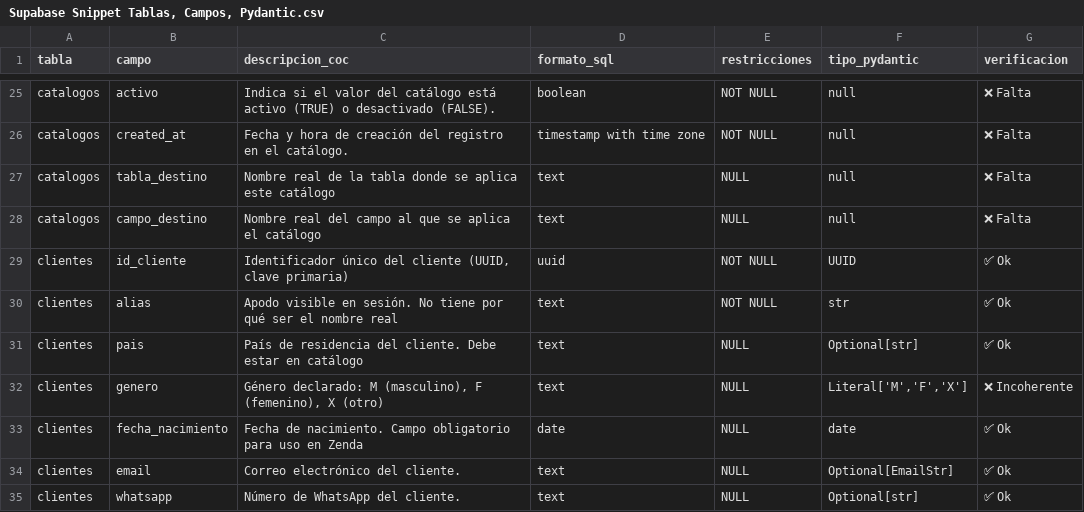
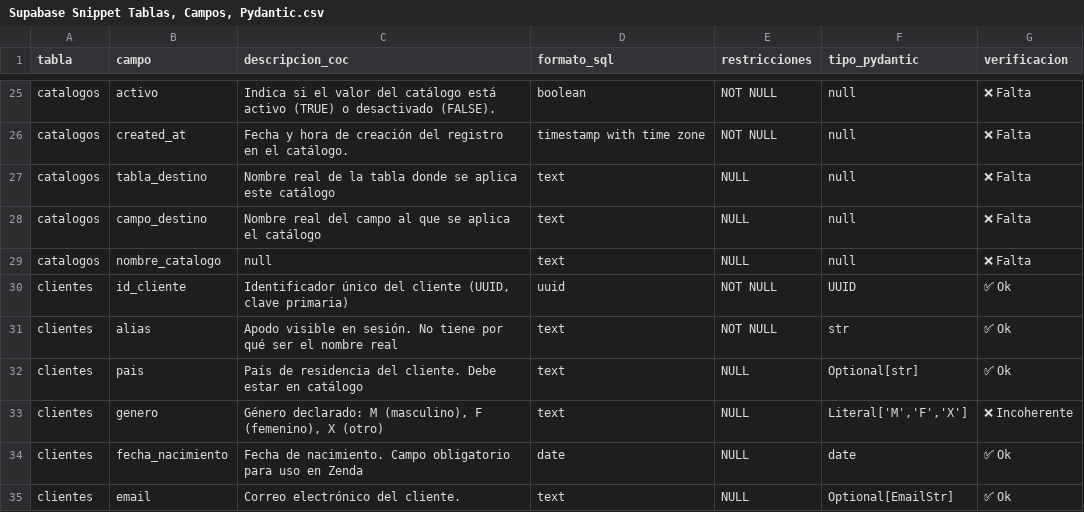
Before and after one commit to dario-ibar/Zenda_ADK, a CSV file: supabase/Supabase Snippet Tablas, Campos, Pydantic.csv, drawn as a sheet; only a part is shown, gaps mark what is left out; the shorter side is filled out with more unchanged rows.

```diff
--- a/supabase/Supabase Snippet Tablas, Campos, Pydantic.csv
+++ b/supabase/Supabase Snippet Tablas, Campos, Pydantic.csv
@@ -28,2 +28,3 @@ catalogos,tabla_destino,Nombre real de la tabla donde se aplica este catálogo,t
 catalogos,campo_destino,Nombre real del campo al que se aplica el catálogo,text,NULL,null,❌ Falta
+catalogos,nombre_catalogo,null,text,NULL,null,❌ Falta
 clientes,id_cliente,"Identificador único del cliente (UUID, clave primaria)",uuid,NOT NULL,UUID,✅ Ok
```
Also changed, not shown: supabase/Supabase Snippet Catalogo.csv, 6 other files.
